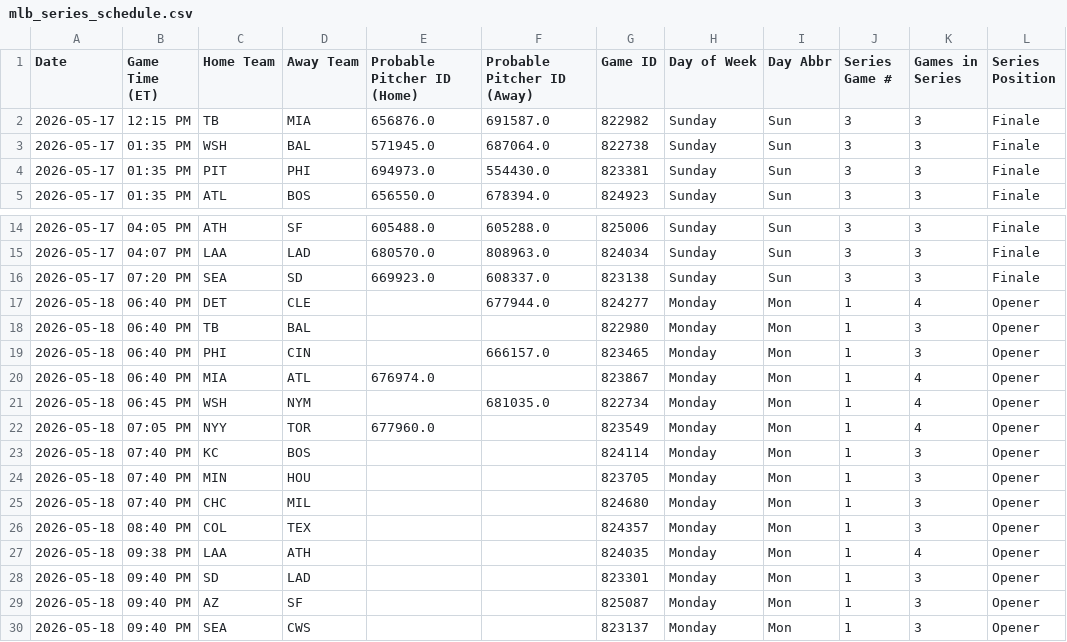
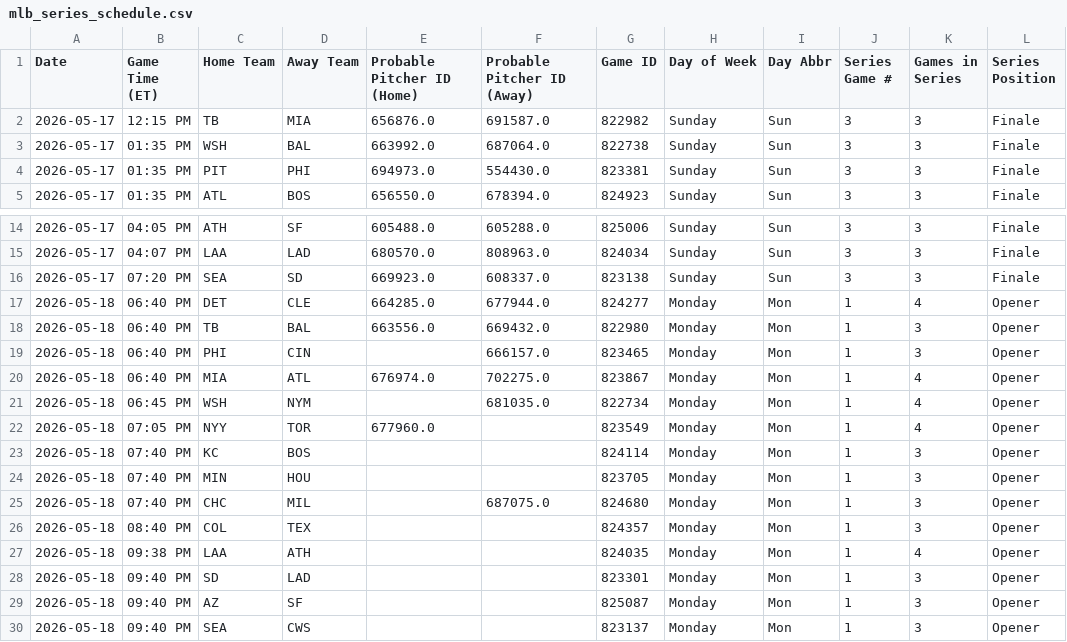
Before and after one commit to prsm-labs/going-yard, a CSV file: public/data/mlb_series_schedule.csv, drawn as a sheet; only a part is shown, gaps mark what is left out; the diff names each change by its address in the sheet, - before the commit and + after, or states it on an @@ line.

```diff
--- a/public/data/mlb_series_schedule.csv
+++ b/public/data/mlb_series_schedule.csv
-E3 (Probable Pitcher ID (Home)): 571945.0
+E3 (Probable Pitcher ID (Home)): 663992.0
-E17 (Probable Pitcher ID (Home)): (empty)
+E17 (Probable Pitcher ID (Home)): 664285.0
-E18 (Probable Pitcher ID (Home)): (empty)
+E18 (Probable Pitcher ID (Home)): 663556.0
-F18 (Probable Pitcher ID (Away)): (empty)
+F18 (Probable Pitcher ID (Away)): 669432.0
-F20 (Probable Pitcher ID (Away)): (empty)
+F20 (Probable Pitcher ID (Away)): 702275.0
-F25 (Probable Pitcher ID (Away)): (empty)
+F25 (Probable Pitcher ID (Away)): 687075.0
```
Also changed, not shown: public/data/daily_summary.csv, public/data/daily_summary_tomorrow.csv, 6 other files.
